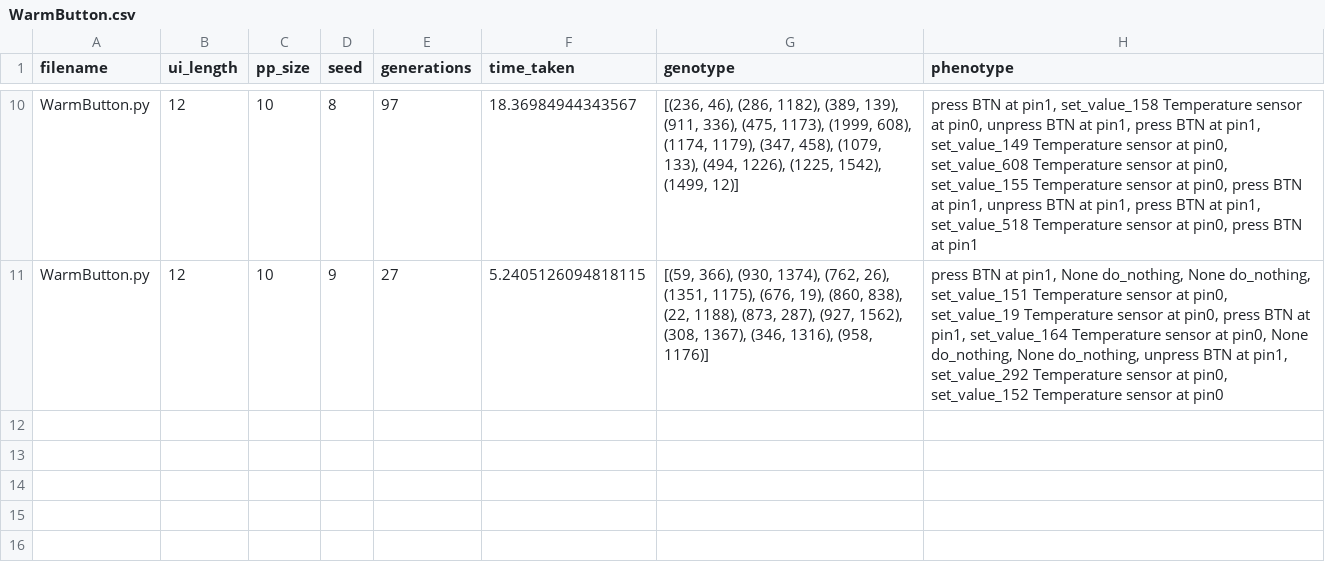
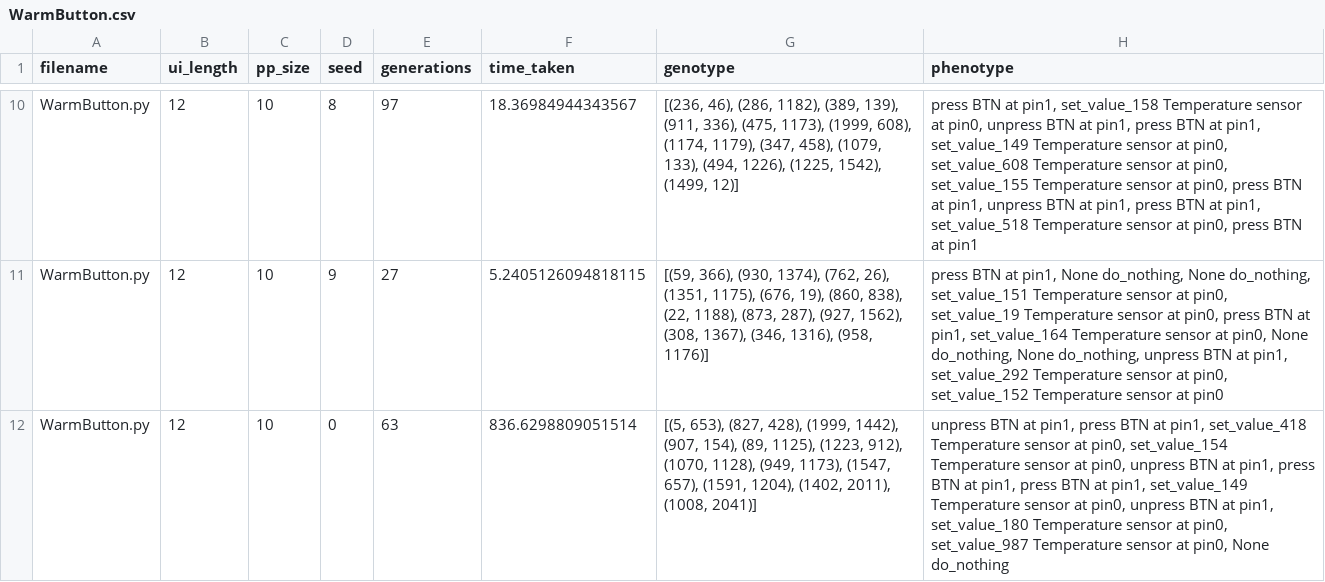
Before and after one commit to darae-lee/GETMic, a CSV file: sbst/result/WarmButton.csv, drawn as a sheet; only a part is shown, gaps mark what is left out.

```diff
--- a/sbst/result/WarmButton.csv
+++ b/sbst/result/WarmButton.csv
@@ -11 +11,2 @@ WarmButton.py,12,10,8,97,18.36984944343567,"[(236, 46), (286, 1182), (389, 139),
 WarmButton.py,12,10,9,27,5.2405126094818115,"[(59, 366), (930, 1374), (762, 26), (1351, 1175), (676, 19), (860, 838), (22, 1188), (873, 287), (927, 1562), (308, 1367), (346, 1316), (958, 1176)]","press BTN at pin1, None do_nothing, None do_nothing, set_value_151 Temperature sensor at pin0, set_value_19 Temperature sensor at pin0, press BTN at pin1, set_value_164 Temperature sensor at pin0, None do_nothing, None do_nothing, unpress BTN at pin1, set_value_292 Temperature sensor at pin0, set_value_152 Temperature sensor at pin0"
+WarmButton.py,12,10,0,63,836.6298809051514,"[(5, 653), (827, 428), (1999, 1442), (907, 154), (89, 1125), (1223, 912), (1070, 1128), (949, 1173), (1547, 657), (1591, 1204), (1402, 2011), (1008, 2041)]","unpress BTN at pin1, press BTN at pin1, set_value_418 Temperature sensor at pin0, set_value_154 Temperature sensor at pin0, unpress BTN at pin1, press BTN at pin1, press BTN at pin1, set_value_149 Temperature sensor at pin0, unpress BTN at pin1, set_value_180 Temperature sensor at pin0, set_value_987 Temperature sensor at pin0, None do_nothing"
```
Also changed, not shown: sbst/result/IfStatementConditional.csv.
